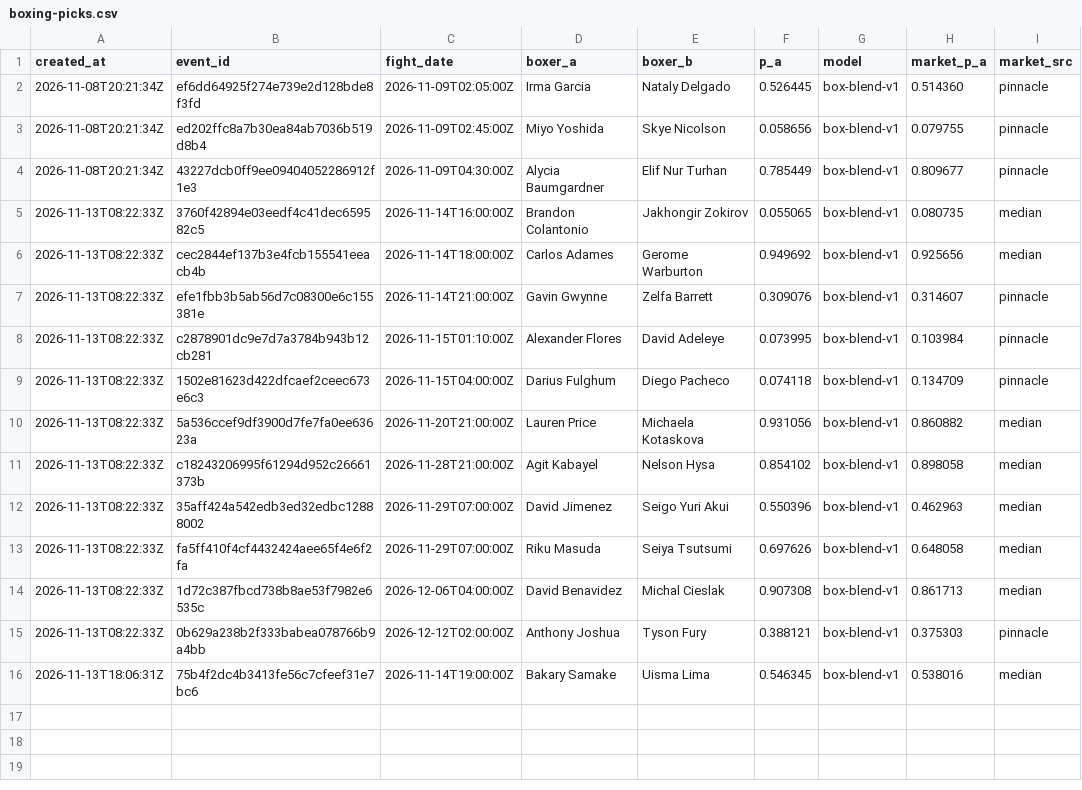
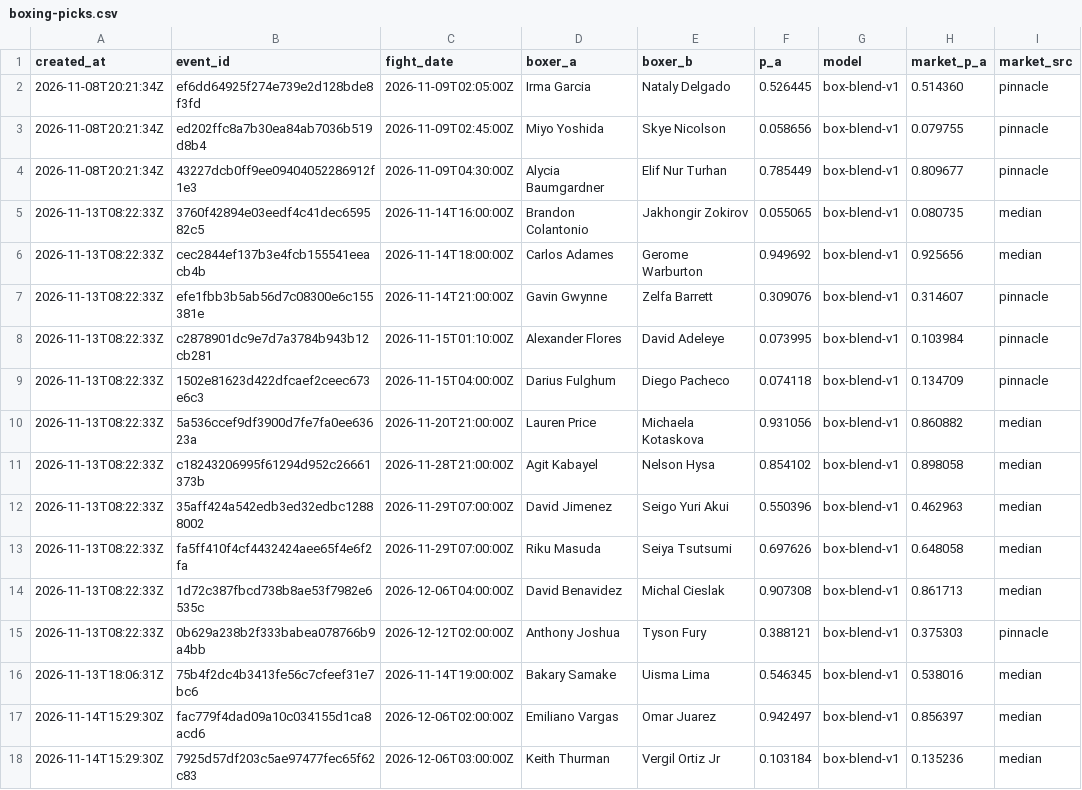
Before and after one commit to giliy/cageiq-ledger, a CSV file: boxing-picks.csv, drawn as a sheet.

Commit message:
Ledger 2026-11-14 15:33 UTC, sha256 beb80ed0f1a1, boxing 9e891522190e

```diff
--- a/boxing-picks.csv
+++ b/boxing-picks.csv
@@ -16 +16,3 @@ created_at,event_id,fight_date,boxer_a,boxer_b,p_a,model,market_p_a,market_src
 2026-11-13T18:06:31Z,75b4f2dc4b3413fe56c7cfeef31e7bc6,2026-11-14T19:00:00Z,Bakary Samake,Uisma Lima,0.546345,box-blend-v1,0.538016,median
+2026-11-14T15:29:30Z,fac779f4dad09a10c034155d1ca8acd6,2026-12-06T02:00:00Z,Emiliano Vargas,Omar Juarez,0.942497,box-blend-v1,0.856397,median
+2026-11-14T15:29:30Z,7925d57df203c5ae97477fec65f62c83,2026-12-06T03:00:00Z,Keith Thurman,Vergil Ortiz Jr,0.103184,box-blend-v1,0.135236,median
```
